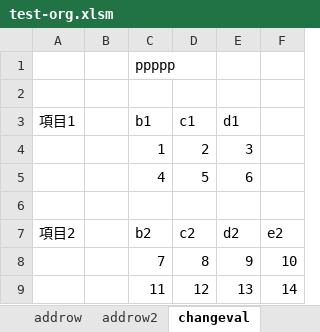
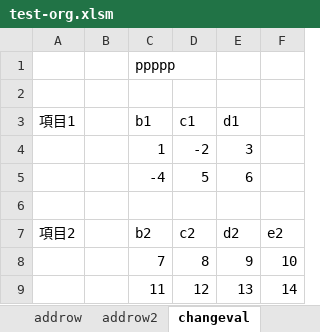
Before and after one commit to y836475809/excel-sheet-merge, an Excel workbook: csv/test-org.xlsm, sheet changeval, drawn as a sheet; values as stored, in another font and other column widths than the file's, no borders; the diff names each change by its address in the sheet, - before the commit and + after, or states it on an @@ line.

```diff
--- a/csv/test-org.xlsm (sheet changeval)
+++ b/csv/test-org.xlsm (sheet changeval)
-D4 (c1): 2
+D4 (c1): -2
-C5 (b1): 4
+C5 (b1): -4
```
Also changed, not shown: sheet change-add-delete, other sheet tabs, csv/test-ch.xlsm, 2 other files.
